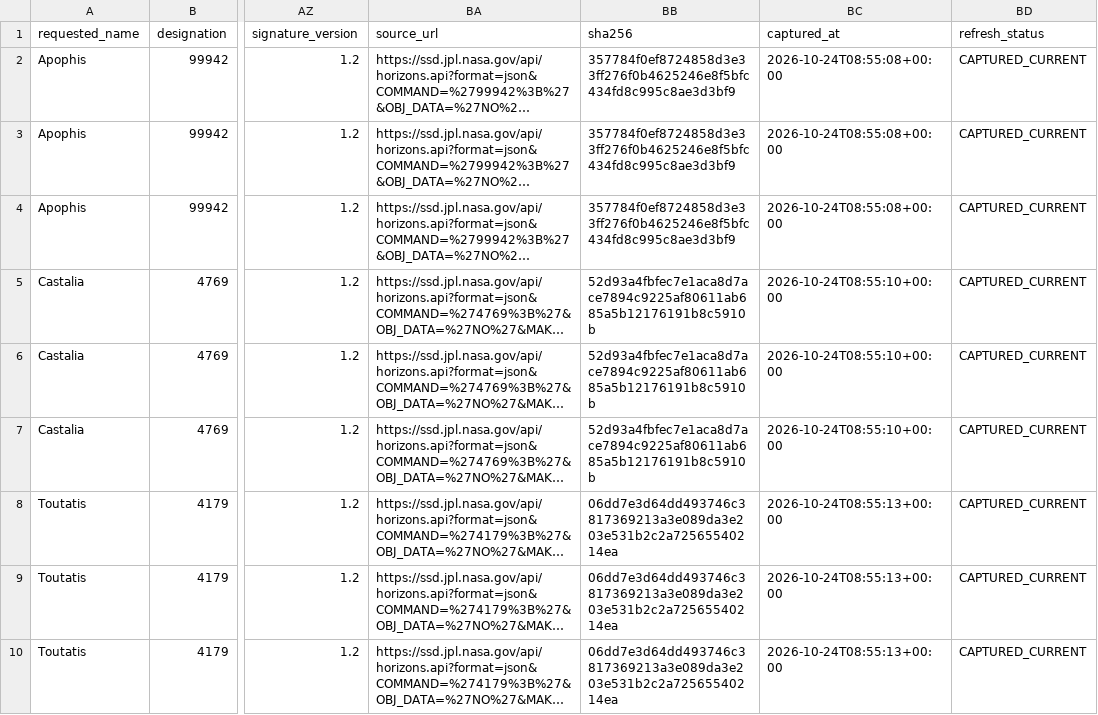
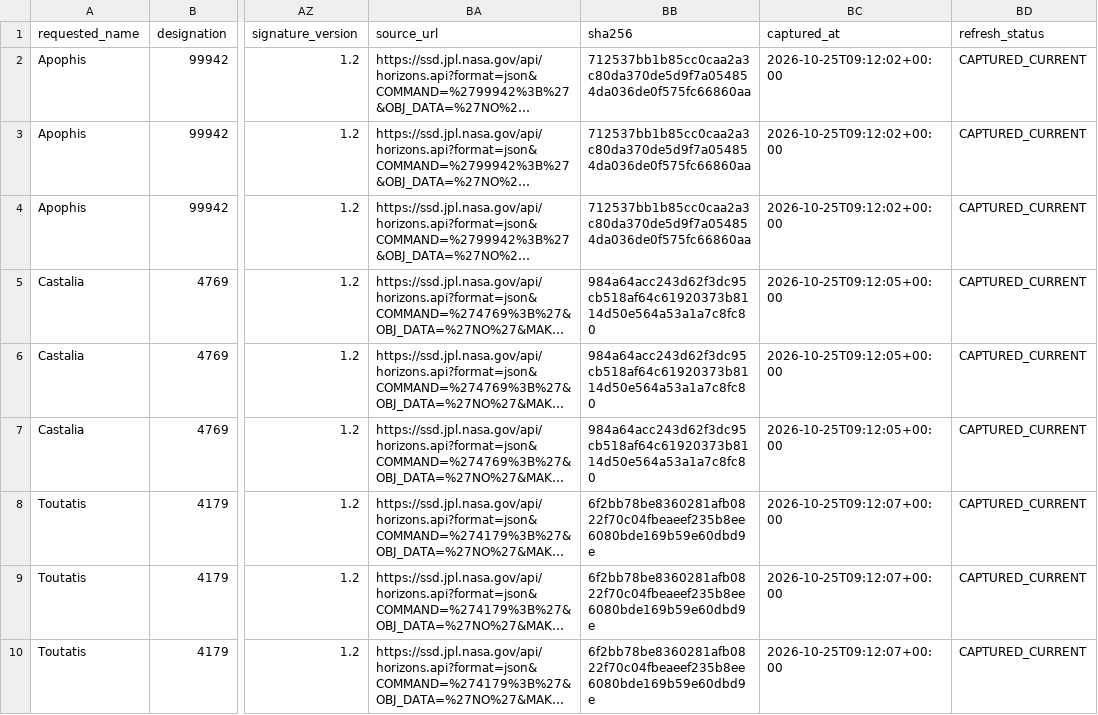
Before and after one commit to achillesromer-coder/Data, a CSV file: data/jpl/horizons/latest/summary.csv, drawn as a sheet; only a part is shown, gaps mark what is left out; long unchanged cells end in …; the diff covers the shown part only; the diff names each change by its address in the sheet, - before the commit and + after, or states it on an @@ line.

```diff
--- a/data/jpl/horizons/latest/summary.csv
+++ b/data/jpl/horizons/latest/summary.csv
-BB2:BB4 (sha256): 357784f0ef8724858d3e33ff276f0b4625246e8f5bfc434fd8c995c8ae3d3bf9
+BB2:BB4 (sha256): 712537bb1b85cc0caa2a3c80da370de5d9f7a054854da036de0f575fc66860aa
-BC2:BC4 (captured_at): 2026-10-24T08:55:08+00:00
+BC2:BC4 (captured_at): 2026-10-25T09:12:02+00:00
-BB5:BB7 (sha256): 52d93a4fbfec7e1aca8d7ace7894c9225af80611ab685a5b12176191b8c5910b
+BB5:BB7 (sha256): 984a64acc243d62f3dc95cb518af64c61920373b8114d50e564a53a1a7c8fc80
-BC5:BC7 (captured_at): 2026-10-24T08:55:10+00:00
+BC5:BC7 (captured_at): 2026-10-25T09:12:05+00:00
-BB8:BB10 (sha256): 06dd7e3d64dd493746c3817369213a3e089da3e203e531b2c2a72565540214ea
+BB8:BB10 (sha256): 6f2bb78be8360281afb0822f70c04fbeaeef235b8ee6080bde169b59e60dbd9e
-BC8:BC10 (captured_at): 2026-10-24T08:55:13+00:00
+BC8:BC10 (captured_at): 2026-10-25T09:12:07+00:00
```
Also changed, not shown: 18 edited cells elsewhere in this file, data/jpl/horizons/uncertainty/latest/summary.csv, data/jpl/neighbours/horizons/latest/summary.csv, 46 other files.
